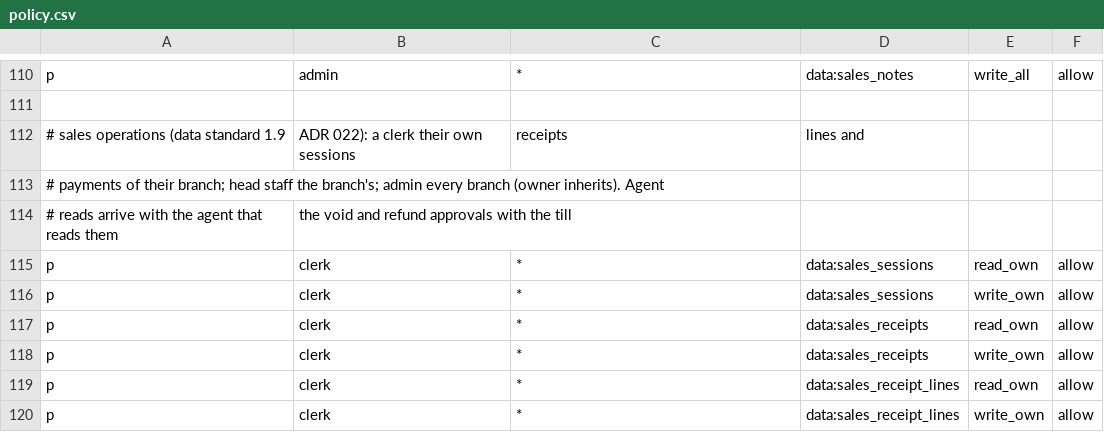
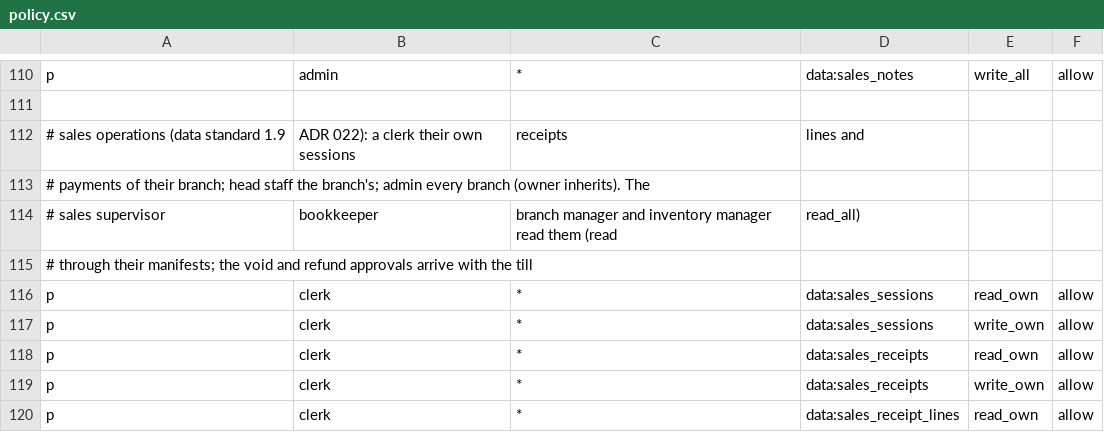
Before and after one commit to Predictive-Systems-Inc/mia, a CSV file: node/config/policies/policy.csv, drawn as a sheet; only a part is shown, gaps mark what is left out; the shorter side is filled out with more unchanged rows.

```diff
--- a/node/config/policies/policy.csv
+++ b/node/config/policies/policy.csv
@@ -112,4 +112,5 @@ p, admin, *, data:sales_notes, write_all, allow
 # sales operations (data standard 1.9, ADR 022): a clerk their own sessions, receipts, lines and
-# payments of their branch; head staff the branch's; admin every branch (owner inherits). Agent
-# reads arrive with the agent that reads them, the void and refund approvals with the till
+# payments of their branch; head staff the branch's; admin every branch (owner inherits). The
+# sales supervisor, bookkeeper, branch manager and inventory manager read them (read, read_all)
+# through their manifests; the void and refund approvals arrive with the till
 p, clerk, *, data:sales_sessions, read_own, allow
```
Also changed, not shown: 19 other files.
